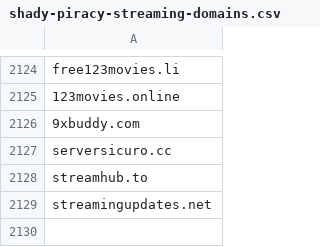
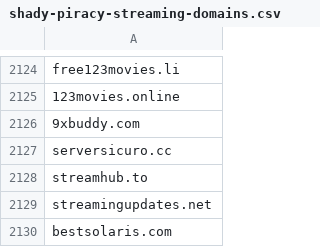
Before and after one commit to GVI-ONE-Cyber/Dynamic_Lists, a CSV file: shady-piracy-streaming-domains.csv, drawn as a sheet; only a part is shown, gaps mark what is left out.

Commit message:
Update shady-piracy-streaming-domains.csv
quick add

```diff
--- a/shady-piracy-streaming-domains.csv
+++ b/shady-piracy-streaming-domains.csv
@@ -2129 +2129,2 @@ streamhub.to
 streamingupdates.net
+bestsolaris.com
```
